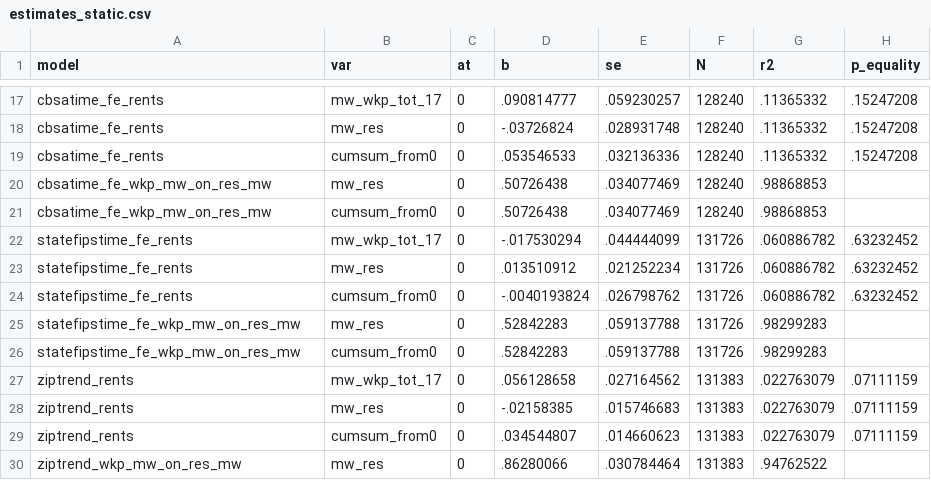
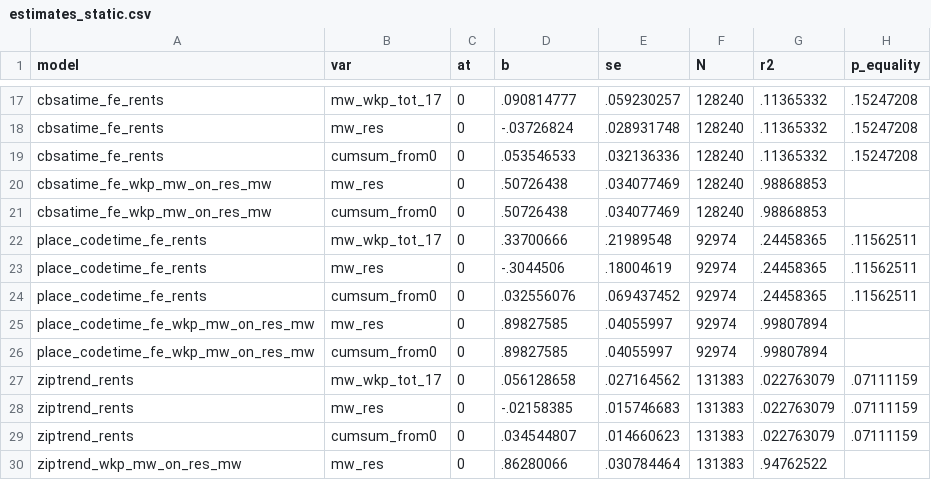
Before and after one commit to diegogentilepassaro/min_wage_rent, a CSV file: analysis/fd_robustness/output/estimates_static.csv, drawn as a sheet; only a part is shown, gaps mark what is left out; removed rows and columns are numbered as before the commit, all else as after; the diff names each change by its address in the sheet, - before the commit and + after, or states it on an @@ line.

Commit message:
#167 Updates to robustness

```diff
--- a/analysis/fd_robustness/output/estimates_static.csv
+++ b/analysis/fd_robustness/output/estimates_static.csv
-row 22: statefipstime_fe_rents | mw_wkp_tot_17 | 0 | -.017530294 | .044444099 | 131726 | .060886782 | .63232452
-row 23: statefipstime_fe_rents | mw_res | 0 | .013510912 | .021252234 | 131726 | .060886782 | .63232452
-row 24: statefipstime_fe_rents | cumsum_from0 | 0 | -.0040193824 | .026798762 | 131726 | .060886782 | .63232452
-row 25: statefipstime_fe_wkp_mw_on_res_mw | mw_res | 0 | .52842283 | .059137788 | 131726 | .98299283
-row 26: statefipstime_fe_wkp_mw_on_res_mw | cumsum_from0 | 0 | .52842283 | .059137788 | 131726 | .98299283
+row 22: place_codetime_fe_rents | mw_wkp_tot_17 | 0 | .33700666 | .21989548 | 92974 | .24458365 | .11562511
+row 23: place_codetime_fe_rents | mw_res | 0 | -.3044506 | .18004619 | 92974 | .24458365 | .11562511
+row 24: place_codetime_fe_rents | cumsum_from0 | 0 | .032556076 | .069437452 | 92974 | .24458365 | .11562511
+row 25: place_codetime_fe_wkp_mw_on_res_mw | mw_res | 0 | .89827585 | .04055997 | 92974 | .99807894
+row 26: place_codetime_fe_wkp_mw_on_res_mw | cumsum_from0 | 0 | .89827585 | .04055997 | 92974 | .99807894
```
Also changed, not shown: 10 other files.
